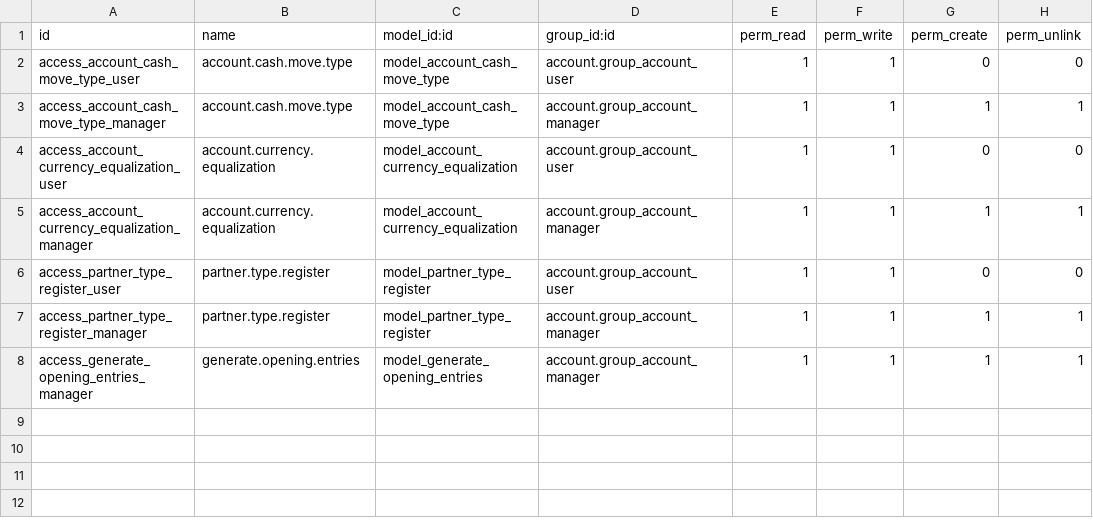
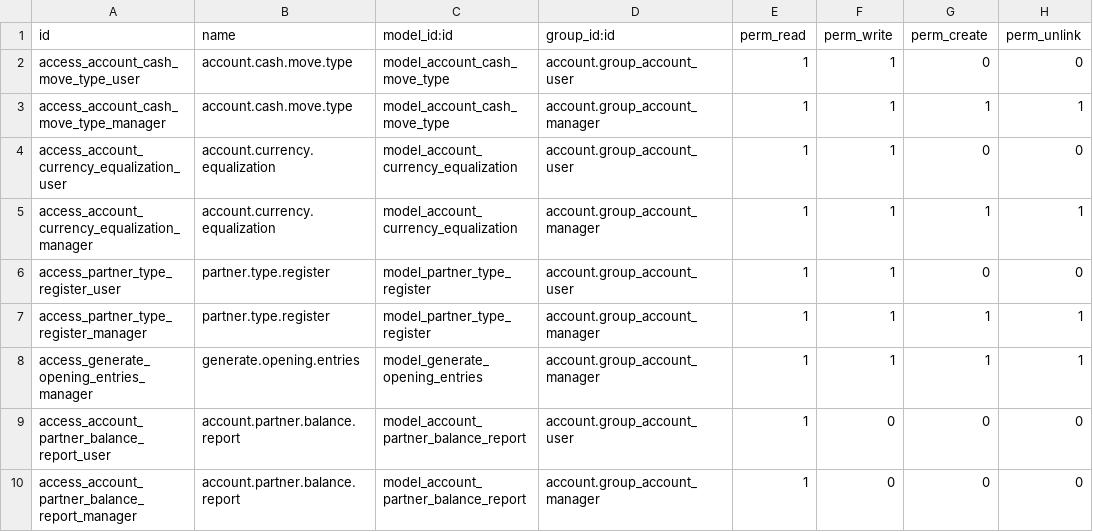
Before and after one commit to towuudorj/vertexmon_erp_v17, a CSV file: l10n_mn_account/security/ir.model.access.csv, drawn as a sheet; the diff names each change by its address in the sheet, - before the commit and + after, or states it on an @@ line.

Commit message:
Partner balance view report

```diff
--- a/l10n_mn_account/security/ir.model.access.csv
+++ b/l10n_mn_account/security/ir.model.access.csv
+row 9: access_account_partner_balance_report_user | account.partner.balance.report | model_account_partner_balance_report | account.group_account_user | 1 | 0 | 0 | 0
+row 10: access_account_partner_balance_report_manager | account.partner.balance.report | model_account_partner_balance_report | account.group_account_manager | 1 | 0 | 0 | 0
```
Also changed, not shown: 5 other files.
